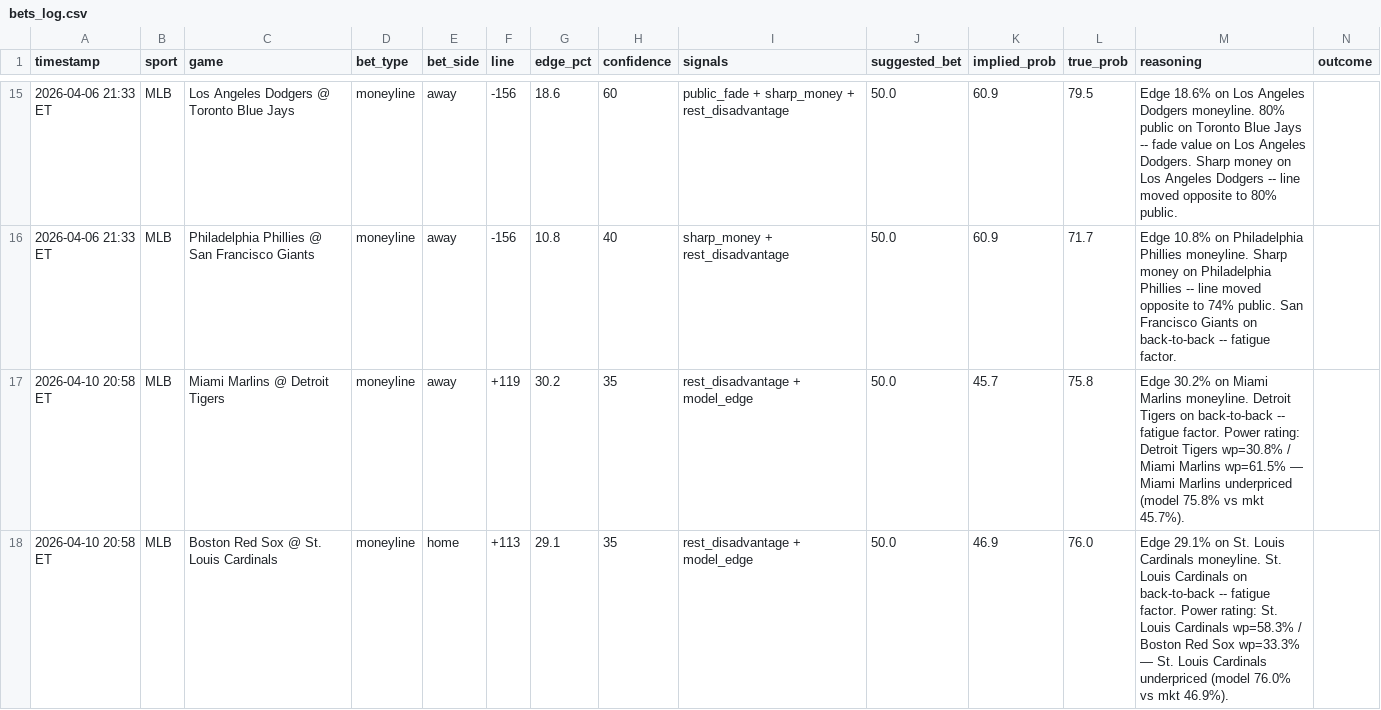
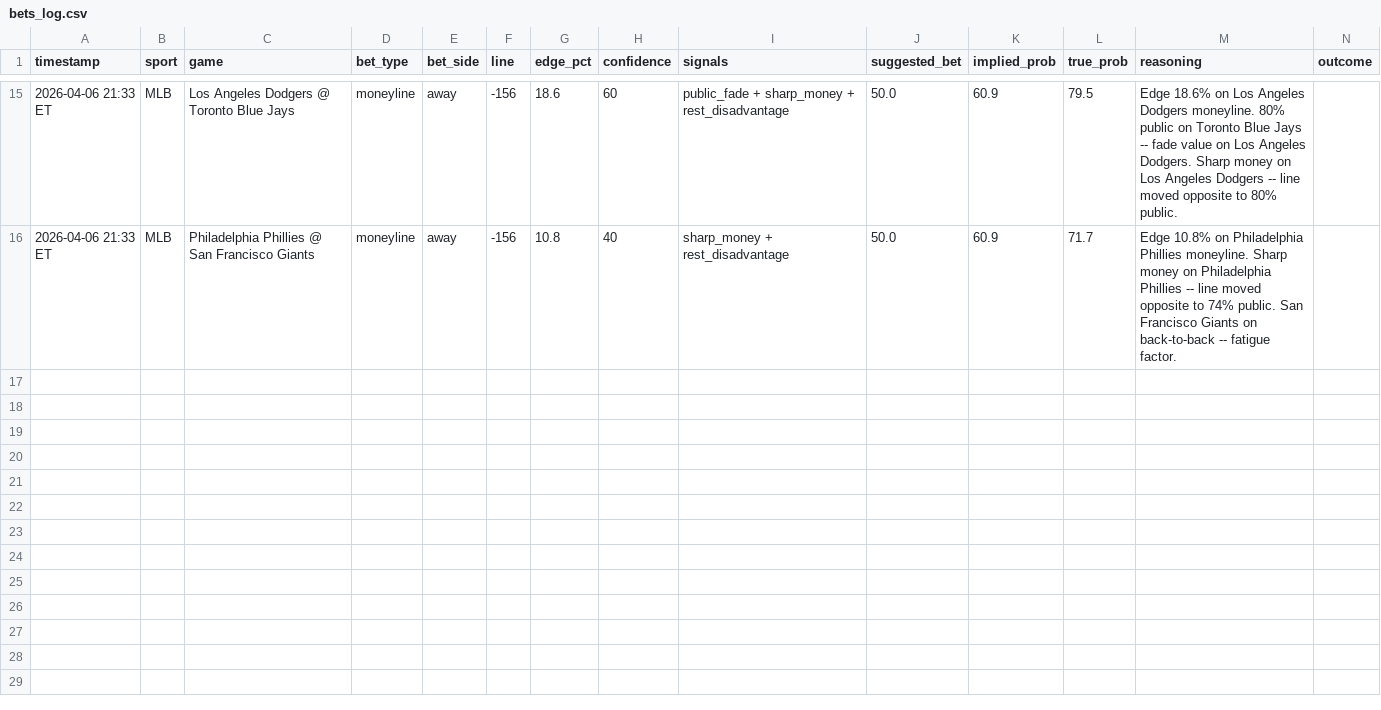
Before and after one commit to mehpackers13/fanduel-bot, a CSV file: bets_log.csv, drawn as a sheet; only a part is shown, gaps mark what is left out; rows hold the shown columns only; the diff names each change by its address in the sheet, - before the commit and + after, or states it on an @@ line.

```diff
--- a/bets_log.csv
+++ b/bets_log.csv
-row 17: 2026-04-10 20:58 ET | MLB | Miami Marlins @ Detroit Tigers | moneyline | away | +119 | 30.2 | 35 | rest_disadvantage + model_edge | 50.0 | 45.7 | 75.8 | Edge 30.2% on Miami Marlins moneyline. Detroit Tigers on back-to-back -- fatigue factor. Power rating: Detroit Tigers wp=30.8% / Miami Marlins wp=61.5% — Miami Marlins underpriced (model 75.8% vs mkt 45.7%).
-row 18: 2026-04-10 20:58 ET | MLB | Boston Red Sox @ St. Louis Cardinals | moneyline | home | +113 | 29.1 | 35 | rest_disadvantage + model_edge | 50.0 | 46.9 | 76.0 | Edge 29.1% on St. Louis Cardinals moneyline. St. Louis Cardinals on back-to-back -- fatigue factor. Power rating: St. Louis Cardinals wp=58.3% / Boston Red Sox wp=33.3% — St. Louis Cardinals underpriced (model 76.0% vs mkt 46.9%).
```
Also changed, not shown: 8 other files.
